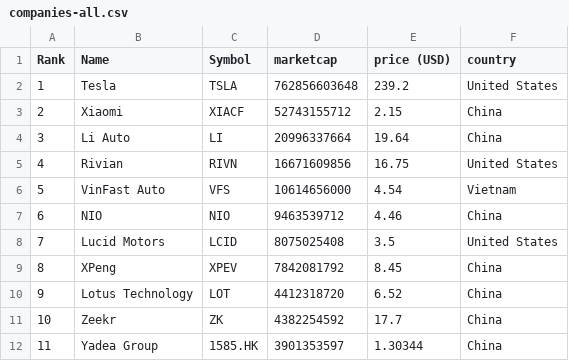
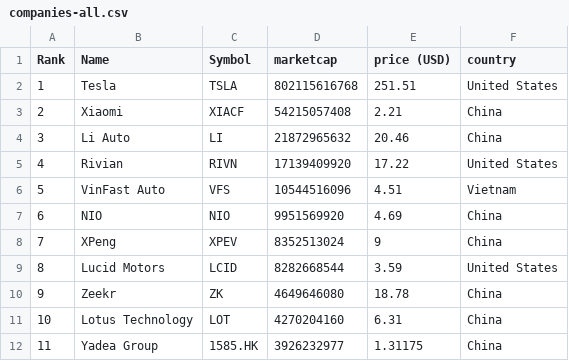
Before and after one commit to sosalemorvan/merida-june-6-2024_artfisica, a CSV file: companies-all.csv, drawn as a sheet; only a part is shown; the diff covers the shown part only.

```diff
--- a/companies-all.csv
+++ b/companies-all.csv
@@ -1,12 +1,12 @@
 "Rank","Name","Symbol","marketcap","price (USD)","country"
-"1","Tesla","TSLA","762856603648","239.2","United States"
-"2","Xiaomi","XIACF","52743155712","2.15","China"
-"3","Li Auto","LI","20996337664","19.64","China"
-"4","Rivian","RIVN","16671609856","16.75","United States"
-"5","VinFast Auto","VFS","10614656000","4.54","Vietnam"
-"6","NIO","NIO","9463539712","4.46","China"
-"7","Lucid Motors","LCID","8075025408","3.5","United States"
-"8","XPeng","XPEV","7842081792","8.45","China"
-"9","Lotus Technology","LOT","4412318720","6.52","China"
-"10","Zeekr","ZK","4382254592","17.7","China"
-"11","Yadea Group","1585.HK","3901353597","1.30344","China"
+"1","Tesla","TSLA","802115616768","251.51","United States"
+"2","Xiaomi","XIACF","54215057408","2.21","China"
+"3","Li Auto","LI","21872965632","20.46","China"
+"4","Rivian","RIVN","17139409920","17.22","United States"
+"5","VinFast Auto","VFS","10544516096","4.51","Vietnam"
+"6","NIO","NIO","9951569920","4.69","China"
+"7","XPeng","XPEV","8352513024","9","China"
+"8","Lucid Motors","LCID","8282668544","3.59","United States"
+"9","Zeekr","ZK","4649646080","18.78","China"
+"10","Lotus Technology","LOT","4270204160","6.31","China"
+"11","Yadea Group","1585.HK","3926232977","1.31175","China"
```
Also changed, not shown: 1 added row, 1 removed row and 63 edited cells elsewhere in this file, companies-china.csv.
